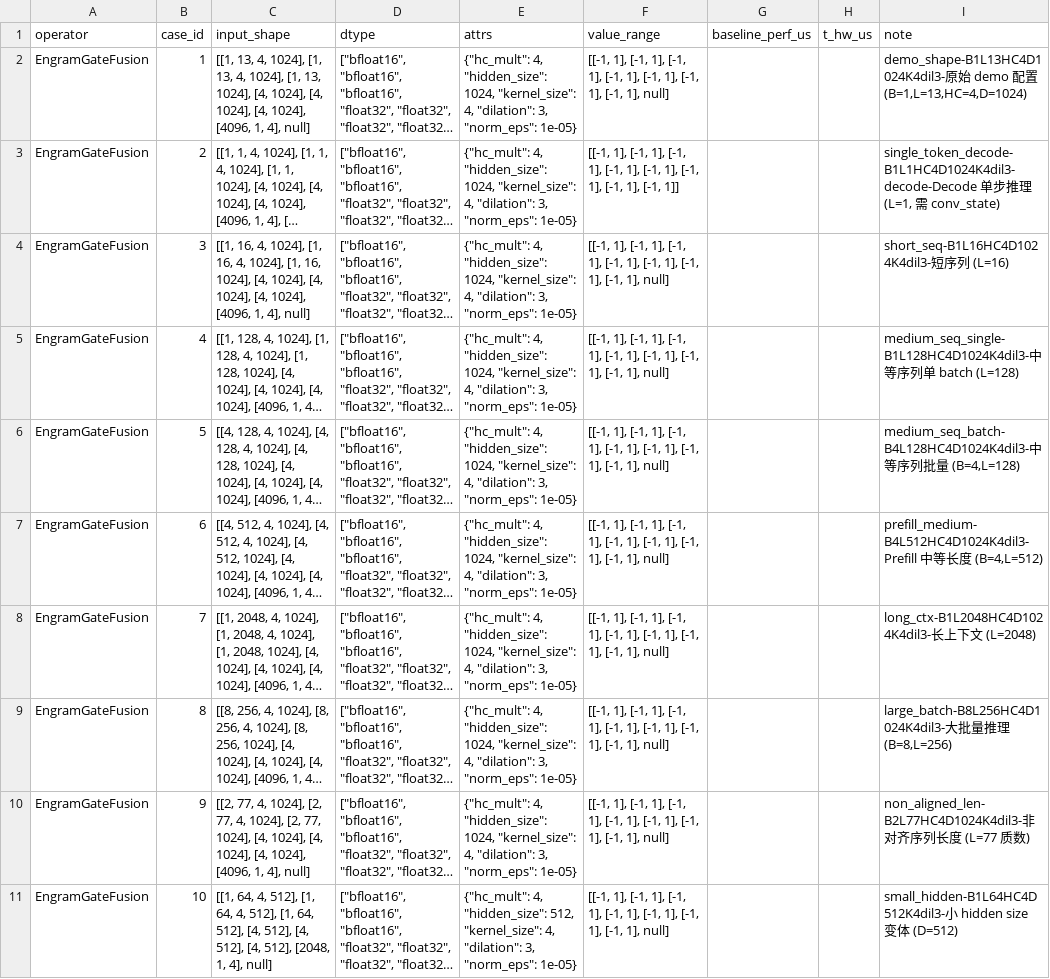
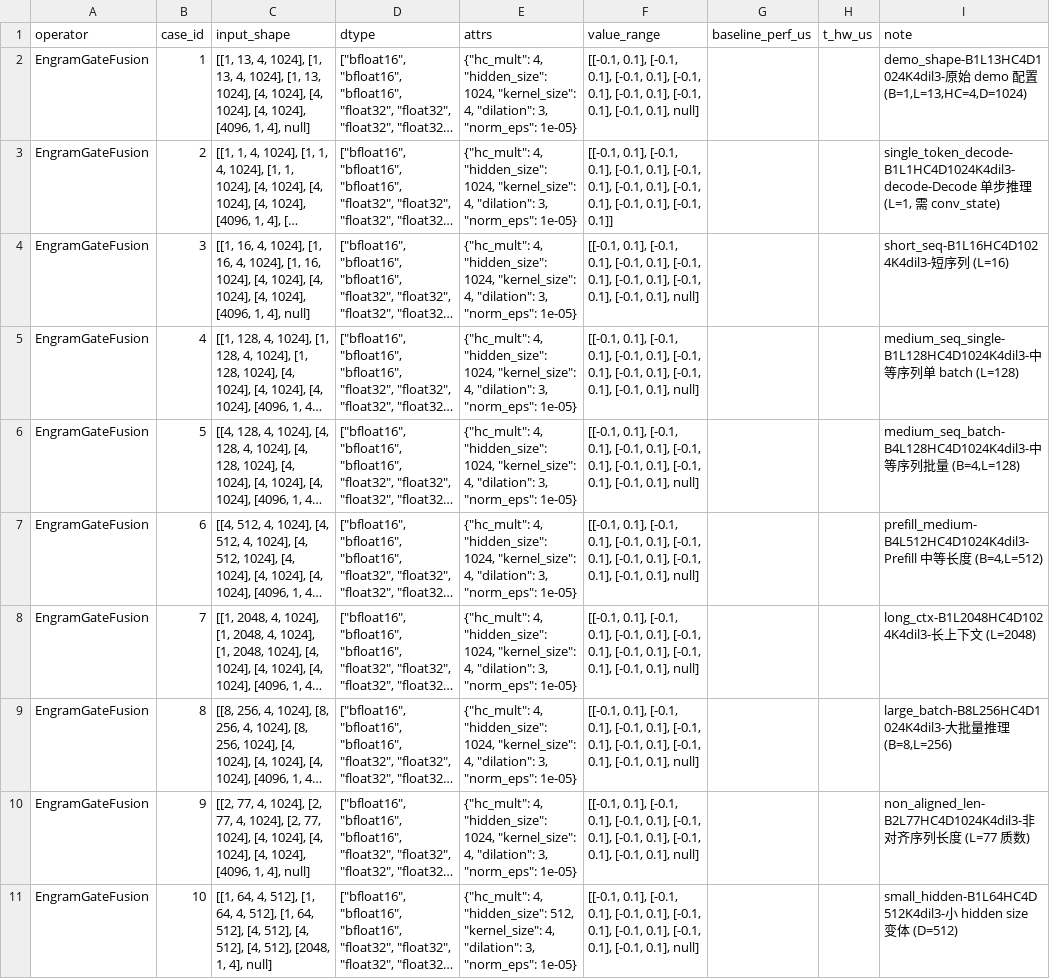
Before and after one commit to botcanlearn/cann-bench-upstream, a CSV file: tasks/level3/engram_gate_fusion/cases.csv, drawn as a sheet; only a part is shown; long unchanged cells end in …; the diff covers the shown part only; the diff names each change by its address in the sheet, - before the commit and + after, or states it on an @@ line.

Commit message:
refactor(tasks): baseline fills + accuracy fixes + cases refresh across 16 operators
Co-authored-by: gxj1123<gao.xuejian1@huawei.com>



# message auto-generated for no-merge-commit merge:
!64 merge refactor/tasks-content-fixes into master

refactor(tasks): baseline fills + accuracy fixes + cases refresh across 16 operators

Created-by: gxj1123
Commit-by: gxj1123
Merged-by: cann-robot
Description: **43 files, +717 / -709.** Touches `cases.yaml` / `cases.csv` / `golden.py` / `proto.yaml` across 16 operators in `tasks/level2-4`.

### Baseline fills (`baseline_perf_us` populated, cases benched)

- `level2/unsorted_segment_sum` — refreshed CANN baselines (20/20)
- `level3/moe_finalize_routing` — fill baselines + fix shape/range data
- `level3/moe_re_routing` — fill baselines + fix dtype/input data
- `level3/moe_gating_top_k_softmax` — 20/20 `MoeGatingTopKSoftmax×1` baselines
- `level3/roi_align` — fill baselines reflecting the full `torch_npu` V1 dispatch chain (no fast path for the rare dtype combos)

### Accuracy fixes

- `level3/quant_matmul` — 精度修复，20/20 PASS now
- `level3/dequant_swiglu_quant` — `golden` + `cases` reverted to correct dtype matrix (wrong fp32/fp64 entry removed; doc drift repaired)
- `level3/engram_gate_fusion` — `golden` + `cases` tightened after the rename from `engram` (op now reflects fused-gate semantics)
- `level3/conv_2d` — `golden` tweak for the `bias=None` path
- `level3/roi_align` — `golden` alignment with the V1 dispatch behavior

### Spec / cases refinements

- `level3/unique` — tighten desc/cases, wire bit-exact precision
- `level3/adaptive_avg_pool_3d`, `depthwise_conv_2d`, `top_k` — case cleanup / shape range trims
- `level2/dynamic_quant`, `maximum` — yaml content polish
- `level4/gqa`, `mha`, `mla`, `sparse_flash_attention` — clip `baseline_perf_us` when measured > 5× `t_hw_us` (treated as unreliable, set to `null` so the score path falls back cleanly); cases trimmed for stability
- `proto.yaml` polish on `unsorted_segment_sum` / `conv_2d` / `quant_matmul` / `roi_align` / `unique`

See merge request: cann/cann-bench!64

```diff
--- a/tasks/level3/engram_gate_fusion/cases.csv
+++ b/tasks/level3/engram_gate_fusion/cases.csv
-F2 (value_range): [[-1, 1], [-1, 1], [-1, 1], [-1, 1], [-1, 1], [-1, 1], [-1, 1], null]
+F2 (value_range): [[-0.1, 0.1], [-0.1, 0.1], [-0.1, 0.1], [-0.1, 0.1], [-0.1, 0.1], [-0.1, 0.1], [-0.1, 0.1], null]
-F3 (value_range): [[-1, 1], [-1, 1], [-1, 1], [-1, 1], [-1, 1], [-1, 1], [-1, 1], [-1, 1]]
+F3 (value_range): [[-0.1, 0.1], [-0.1, 0.1], [-0.1, 0.1], [-0.1, 0.1], [-0.1, 0.1], [-0.1, 0.1], [-0.1, 0.1], [-0.1, 0.1]]
-F4:F11 (value_range): [[-1, 1], [-1, 1], [-1, 1], [-1, 1], [-1, 1], [-1, 1], [-1, 1], null]
+F4:F11 (value_range): [[-0.1, 0.1], [-0.1, 0.1], [-0.1, 0.1], [-0.1, 0.1], [-0.1, 0.1], [-0.1, 0.1], [-0.1, 0.1], null]
```
Also changed, not shown: 9 edited cells elsewhere in this file, tasks/level2/unsorted_segment_sum/cases.csv, tasks/level3/conv_2d/cases.csv, 40 other files.
